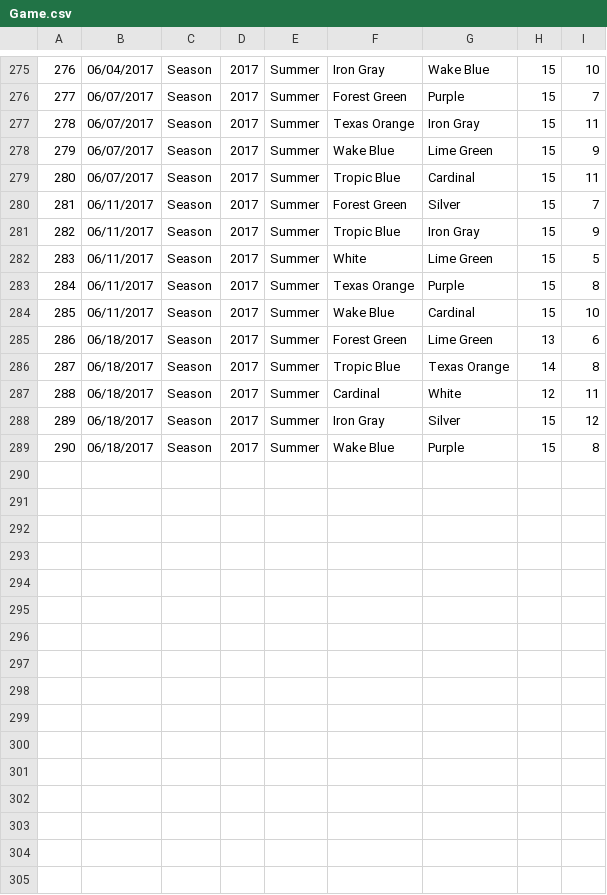
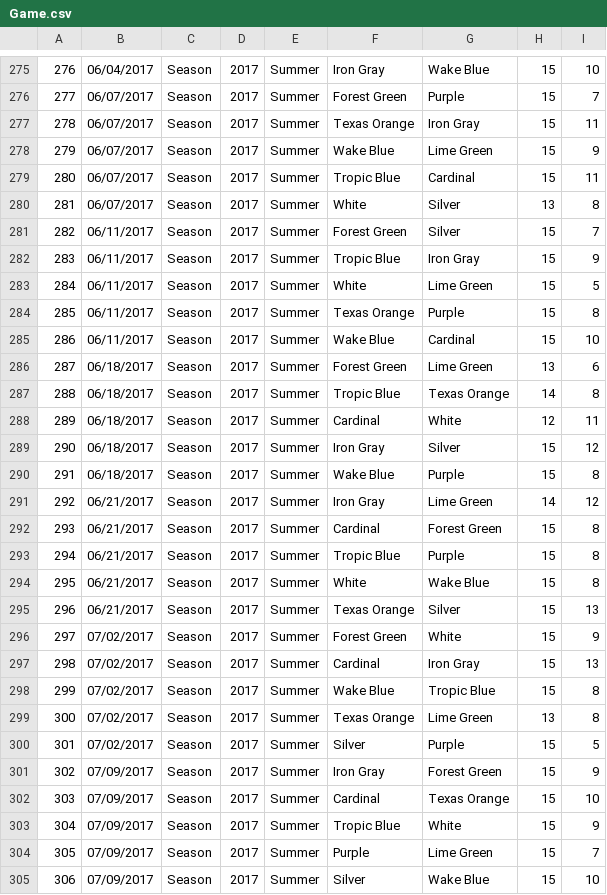
Before and after one commit to b-twice/rvau-api, a CSV file: db/seed/Game.csv, drawn as a sheet; only a part is shown, gaps mark what is left out; addresses are those after the commit; the diff names each change by its address in the sheet, - before the commit and + after, or states it on an @@ line.

Commit message:
new games

```diff
--- a/db/seed/Game.csv
+++ b/db/seed/Game.csv
+row 280: 281 | 06/07/2017 | Season | 2017 | Summer | White | Silver | 13 | 8
@@ column A renumbered between rows 281 and 290 @@
+row 291: 292 | 06/21/2017 | Season | 2017 | Summer | Iron Gray | Lime Green | 14 | 12
+row 292: 293 | 06/21/2017 | Season | 2017 | Summer | Cardinal | Forest Green | 15 | 8
+row 293: 294 | 06/21/2017 | Season | 2017 | Summer | Tropic Blue | Purple | 15 | 8
+row 294: 295 | 06/21/2017 | Season | 2017 | Summer | White | Wake Blue | 15 | 8
+row 295: 296 | 06/21/2017 | Season | 2017 | Summer | Texas Orange | Silver | 15 | 13
+row 296: 297 | 07/02/2017 | Season | 2017 | Summer | Forest Green | White | 15 | 9
+row 297: 298 | 07/02/2017 | Season | 2017 | Summer | Cardinal | Iron Gray | 15 | 13
+row 298: 299 | 07/02/2017 | Season | 2017 | Summer | Wake Blue | Tropic Blue | 15 | 8
+row 299: 300 | 07/02/2017 | Season | 2017 | Summer | Texas Orange | Lime Green | 13 | 8
+row 300: 301 | 07/02/2017 | Season | 2017 | Summer | Silver | Purple | 15 | 5
+row 301: 302 | 07/09/2017 | Season | 2017 | Summer | Iron Gray | Forest Green | 15 | 9
+row 302: 303 | 07/09/2017 | Season | 2017 | Summer | Cardinal | Texas Orange | 15 | 10
+row 303: 304 | 07/09/2017 | Season | 2017 | Summer | Tropic Blue | White | 15 | 9
+row 304: 305 | 07/09/2017 | Season | 2017 | Summer | Purple | Lime Green | 15 | 7
+row 305: 306 | 07/09/2017 | Season | 2017 | Summer | Silver | Wake Blue | 15 | 10
```
